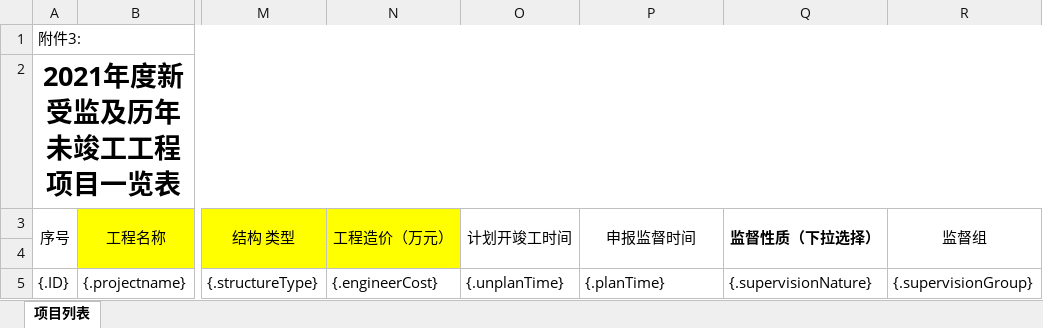
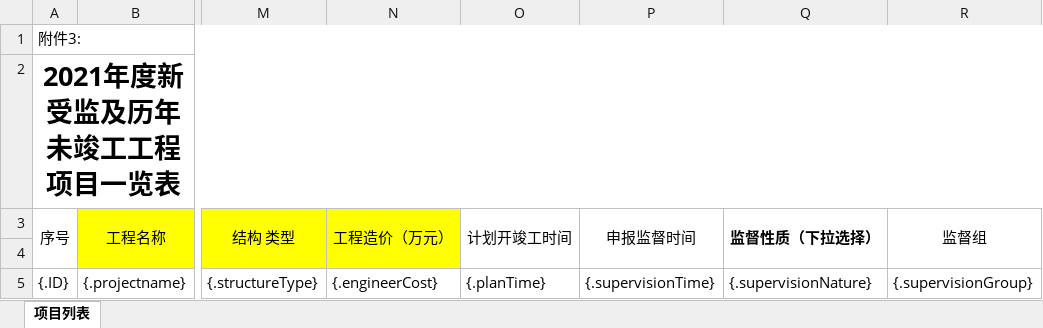
Before and after one commit to ZZZZZN/ifast, an Excel workbook: src/main/resources/templates/excel/project.xlsx, sheet 项目列表, drawn as a sheet; only a part is shown, gaps mark what is left out; values as stored, in another font and other column widths than the file's, no borders; the diff names each change by its address in the sheet, - before the commit and + after, or states it on an @@ line.

```diff
--- a/src/main/resources/templates/excel/project.xlsx (sheet 项目列表)
+++ b/src/main/resources/templates/excel/project.xlsx (sheet 项目列表)
-O5 (计划开竣工时间): {.unplanTime}
+O5 (计划开竣工时间): {.planTime}
-P5 (申报监督时间): {.planTime}
+P5 (申报监督时间): {.supervisionTime}
```
Also changed, not shown: 1 other file.
